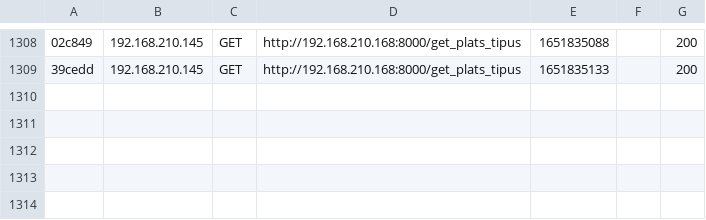
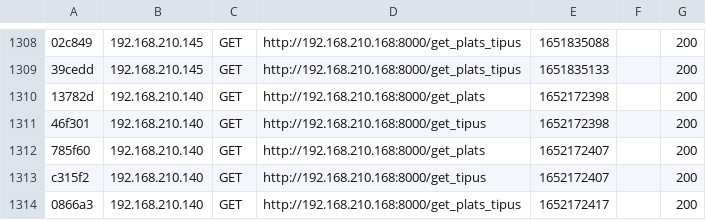
Before and after one commit to inspedralbes/projecte-final-grup-chery-i-axell, a CSV file: back/back/var/cache/dev/profiler/index.csv, drawn as a sheet; only a part is shown, gaps mark what is left out; the diff names each change by its address in the sheet, - before the commit and + after, or states it on an @@ line.

```diff
--- a/back/back/var/cache/dev/profiler/index.csv
+++ b/back/back/var/cache/dev/profiler/index.csv
+row 1310: 13782d | 192.168.210.140 | GET | http://192.168.210.168:8000/get_plats | 1652172398 |  | 200
+row 1311: 46f301 | 192.168.210.140 | GET | http://192.168.210.168:8000/get_tipus | 1652172398 |  | 200
+row 1312: 785f60 | 192.168.210.140 | GET | http://192.168.210.168:8000/get_plats | 1652172407 |  | 200
+row 1313: c315f2 | 192.168.210.140 | GET | http://192.168.210.168:8000/get_tipus | 1652172407 |  | 200
+row 1314: 0866a3 | 192.168.210.140 | GET | http://192.168.210.168:8000/get_plats_tipus | 1652172417 |  | 200
```
Also changed, not shown: 3 other files.
